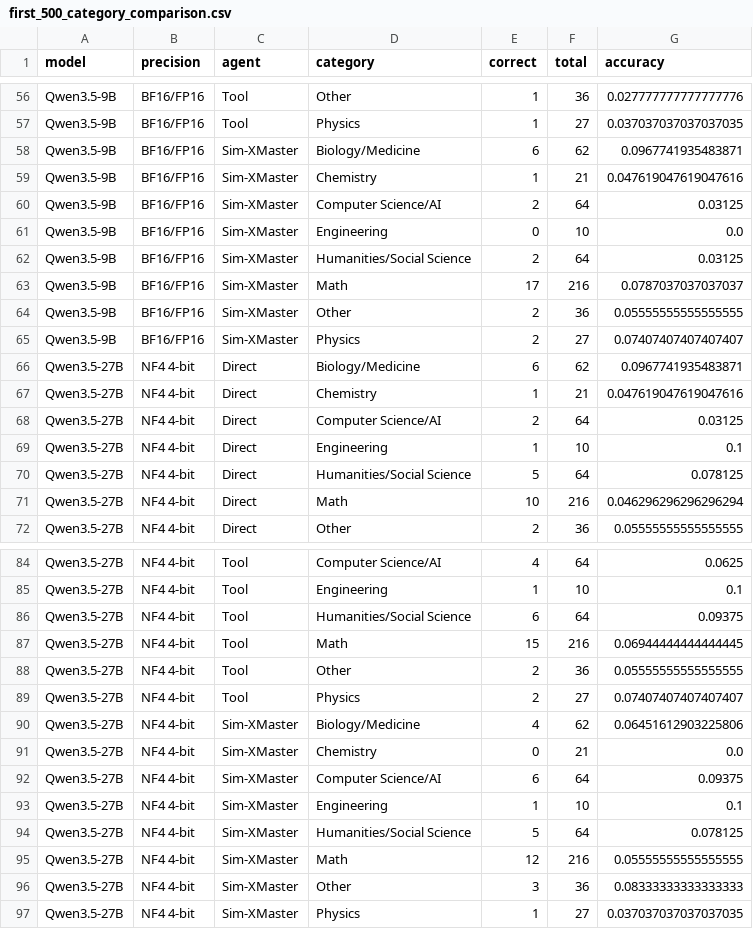
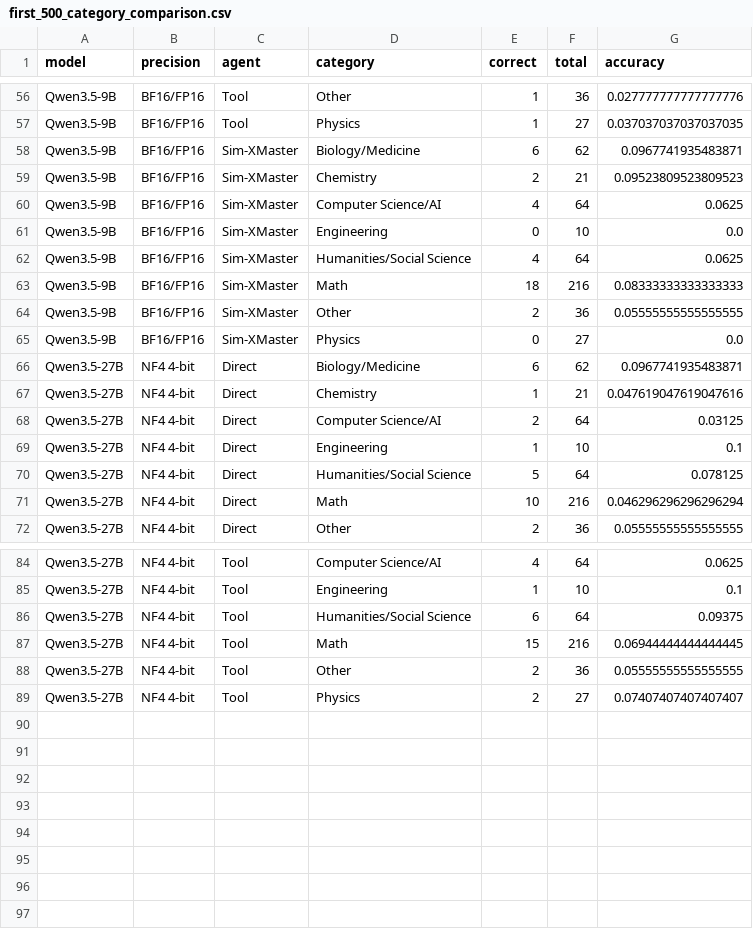
Before and after one commit to mmj12138/hle-qwen-agent, a CSV file: outputs/three_model_comparison/first_500_category_comparison.csv, drawn as a sheet; only a part is shown, gaps mark what is left out.

Commit message:
feat: add xmaster agent

```diff
--- a/outputs/three_model_comparison/first_500_category_comparison.csv
+++ b/outputs/three_model_comparison/first_500_category_comparison.csv
@@ -58,9 +58,9 @@ Qwen3.5-9B,BF16/FP16,Tool,Physics,1,27,0.037037037037037035
 Qwen3.5-9B,BF16/FP16,Sim-XMaster,Biology/Medicine,6,62,0.0967741935483871
-Qwen3.5-9B,BF16/FP16,Sim-XMaster,Chemistry,1,21,0.047619047619047616
-Qwen3.5-9B,BF16/FP16,Sim-XMaster,Computer Science/AI,2,64,0.03125
+Qwen3.5-9B,BF16/FP16,Sim-XMaster,Chemistry,2,21,0.09523809523809523
+Qwen3.5-9B,BF16/FP16,Sim-XMaster,Computer Science/AI,4,64,0.0625
 Qwen3.5-9B,BF16/FP16,Sim-XMaster,Engineering,0,10,0.0
-Qwen3.5-9B,BF16/FP16,Sim-XMaster,Humanities/Social Science,2,64,0.03125
-Qwen3.5-9B,BF16/FP16,Sim-XMaster,Math,17,216,0.0787037037037037
+Qwen3.5-9B,BF16/FP16,Sim-XMaster,Humanities/Social Science,4,64,0.0625
+Qwen3.5-9B,BF16/FP16,Sim-XMaster,Math,18,216,0.08333333333333333
 Qwen3.5-9B,BF16/FP16,Sim-XMaster,Other,2,36,0.05555555555555555
-Qwen3.5-9B,BF16/FP16,Sim-XMaster,Physics,2,27,0.07407407407407407
+Qwen3.5-9B,BF16/FP16,Sim-XMaster,Physics,0,27,0.0
 Qwen3.5-27B,NF4 4-bit,Direct,Biology/Medicine,6,62,0.0967741935483871
@@ -89,9 +89 @@ Qwen3.5-27B,NF4 4-bit,Tool,Other,2,36,0.05555555555555555
 Qwen3.5-27B,NF4 4-bit,Tool,Physics,2,27,0.07407407407407407
-Qwen3.5-27B,NF4 4-bit,Sim-XMaster,Biology/Medicine,4,62,0.06451612903225806
-Qwen3.5-27B,NF4 4-bit,Sim-XMaster,Chemistry,0,21,0.0
-Qwen3.5-27B,NF4 4-bit,Sim-XMaster,Computer Science/AI,6,64,0.09375
-Qwen3.5-27B,NF4 4-bit,Sim-XMaster,Engineering,1,10,0.1
-Qwen3.5-27B,NF4 4-bit,Sim-XMaster,Humanities/Social Science,5,64,0.078125
-Qwen3.5-27B,NF4 4-bit,Sim-XMaster,Math,12,216,0.05555555555555555
-Qwen3.5-27B,NF4 4-bit,Sim-XMaster,Other,3,36,0.08333333333333333
-Qwen3.5-27B,NF4 4-bit,Sim-XMaster,Physics,1,27,0.037037037037037035
```
Also changed, not shown: outputs/three_model_comparison/first_1000_category_comparison.csv, outputs/three_model_comparison/first_1000_comparison.csv, 50 other files.
